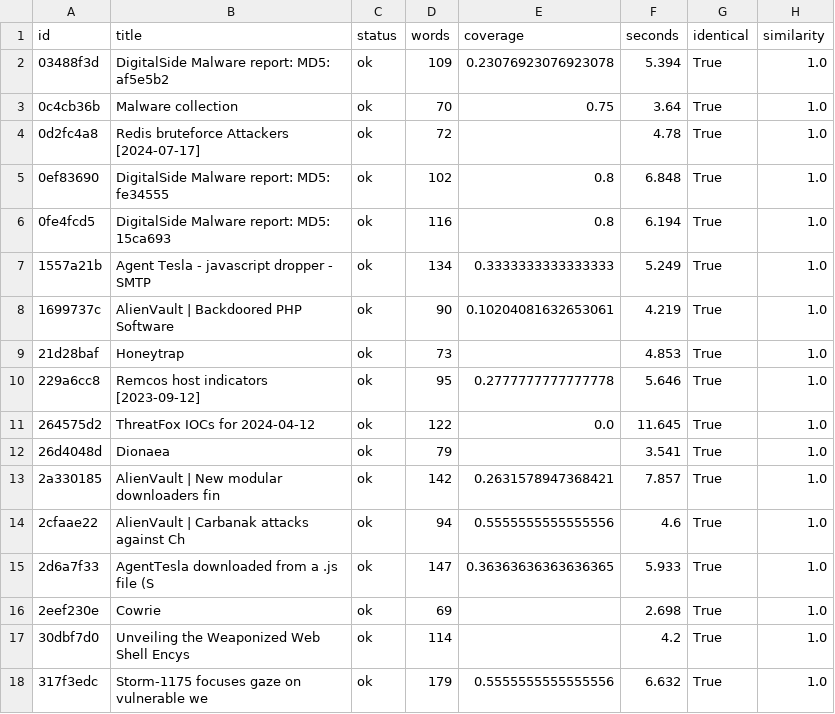
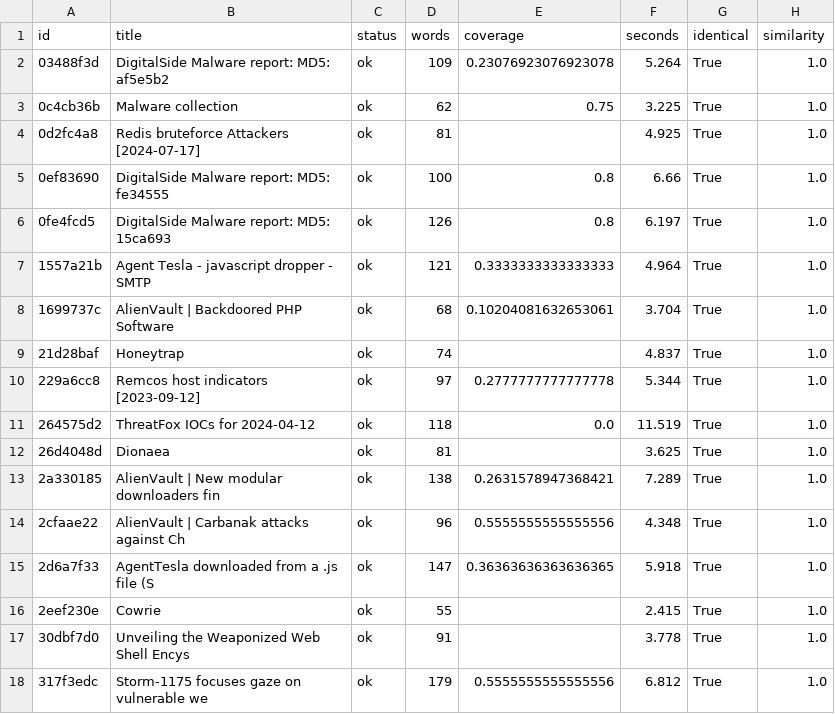
Before and after one commit to ctitools/generic-ai-misp-module, a CSV file: benchmarks/results/summary-event.csv, drawn as a sheet; only a part is shown; the diff covers the shown part only.

```diff
--- a/benchmarks/results/summary-event.csv
+++ b/benchmarks/results/summary-event.csv
@@ -1,18 +1,18 @@
 id,title,status,words,coverage,seconds,identical,similarity
-03488f3d,DigitalSide Malware report: MD5: af5e5b2,ok,109,0.23076923076923078,5.394,True,1.0
-0c4cb36b,Malware collection,ok,70,0.75,3.64,True,1.0
-0d2fc4a8,Redis bruteforce Attackers [2024-07-17],ok,72,,4.78,True,1.0
-0ef83690,DigitalSide Malware report: MD5: fe34555,ok,102,0.8,6.848,True,1.0
-0fe4fcd5,DigitalSide Malware report: MD5: 15ca693,ok,116,0.8,6.194,True,1.0
-1557a21b,Agent Tesla - javascript dropper - SMTP ,ok,134,0.3333333333333333,5.249,True,1.0
-1699737c,AlienVault | Backdoored PHP Software,ok,90,0.10204081632653061,4.219,True,1.0
-21d28baf,Honeytrap,ok,73,,4.853,True,1.0
-229a6cc8,Remcos host indicators [2023-09-12],ok,95,0.2777777777777778,5.646,True,1.0
-264575d2,ThreatFox IOCs for 2024-04-12,ok,122,0.0,11.645,True,1.0
-26d4048d,Dionaea,ok,79,,3.541,True,1.0
-2a330185,AlienVault | New modular downloaders fin,ok,142,0.2631578947368421,7.857,True,1.0
-2cfaae22,AlienVault | Carbanak attacks against Ch,ok,94,0.5555555555555556,4.6,True,1.0
-2d6a7f33,AgentTesla downloaded from a .js file (S,ok,147,0.36363636363636365,5.933,True,1.0
-2eef230e,Cowrie,ok,69,,2.698,True,1.0
-30dbf7d0,Unveiling the Weaponized Web Shell Encys,ok,114,,4.2,True,1.0
-317f3edc,Storm-1175 focuses gaze on vulnerable we,ok,179,0.5555555555555556,6.632,True,1.0
+03488f3d,DigitalSide Malware report: MD5: af5e5b2,ok,109,0.23076923076923078,5.264,True,1.0
+0c4cb36b,Malware collection,ok,62,0.75,3.225,True,1.0
+0d2fc4a8,Redis bruteforce Attackers [2024-07-17],ok,81,,4.925,True,1.0
+0ef83690,DigitalSide Malware report: MD5: fe34555,ok,100,0.8,6.66,True,1.0
+0fe4fcd5,DigitalSide Malware report: MD5: 15ca693,ok,126,0.8,6.197,True,1.0
+1557a21b,Agent Tesla - javascript dropper - SMTP ,ok,121,0.3333333333333333,4.964,True,1.0
+1699737c,AlienVault | Backdoored PHP Software,ok,68,0.10204081632653061,3.704,True,1.0
+21d28baf,Honeytrap,ok,74,,4.837,True,1.0
+229a6cc8,Remcos host indicators [2023-09-12],ok,97,0.2777777777777778,5.344,True,1.0
+264575d2,ThreatFox IOCs for 2024-04-12,ok,118,0.0,11.519,True,1.0
+26d4048d,Dionaea,ok,81,,3.625,True,1.0
+2a330185,AlienVault | New modular downloaders fin,ok,138,0.2631578947368421,7.289,True,1.0
+2cfaae22,AlienVault | Carbanak attacks against Ch,ok,96,0.5555555555555556,4.348,True,1.0
+2d6a7f33,AgentTesla downloaded from a .js file (S,ok,147,0.36363636363636365,5.918,True,1.0
+2eef230e,Cowrie,ok,55,,2.415,True,1.0
+30dbf7d0,Unveiling the Weaponized Web Shell Encys,ok,91,,3.778,True,1.0
+317f3edc,Storm-1175 focuses gaze on vulnerable we,ok,179,0.5555555555555556,6.812,True,1.0
```
Also changed, not shown: 148 edited cells elsewhere in this file, benchmarks/results/extraction.csv, benchmarks/results/summary.csv, 20 other files.
